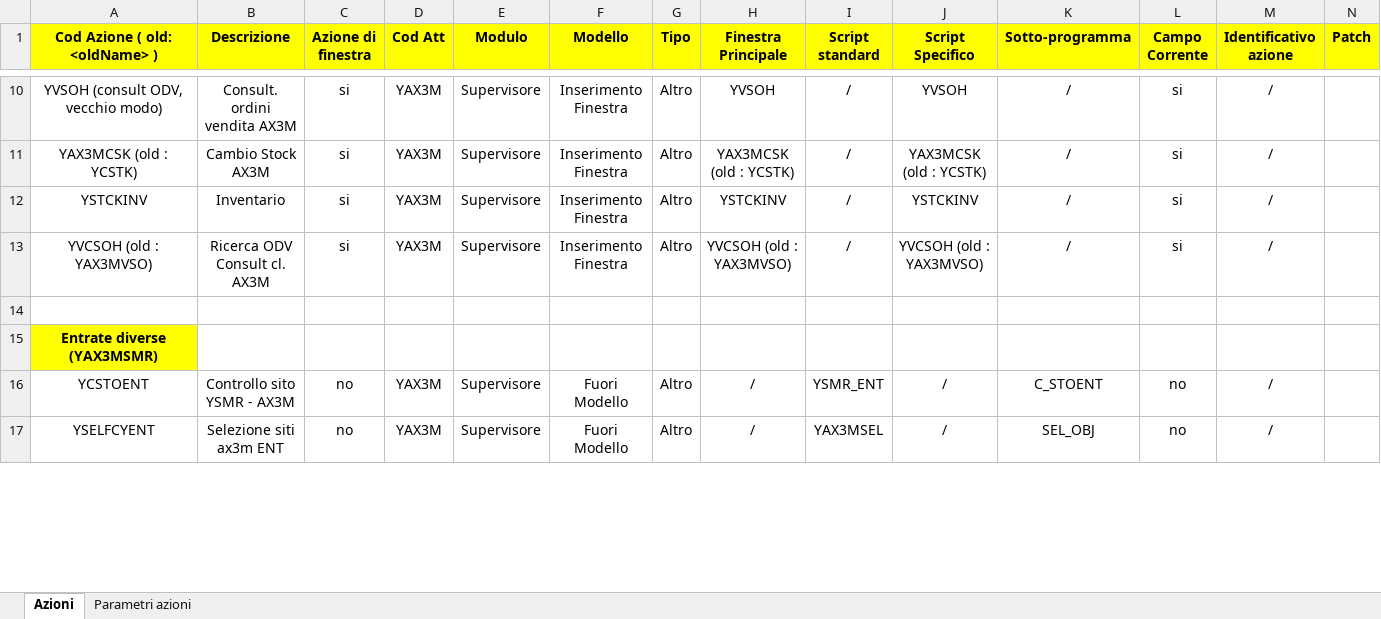
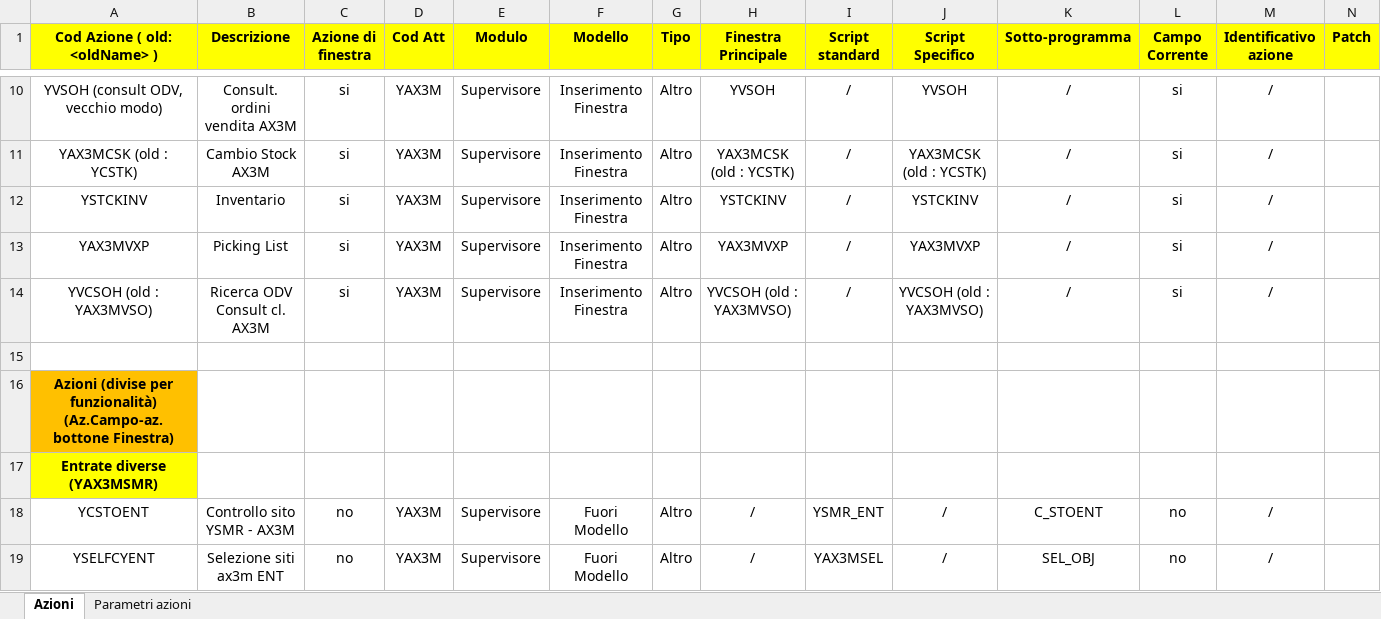
Before and after one commit to argologica/ArgoX3_API_Mobile_CORE, an Excel workbook: action/actionList_appCore.xlsx, sheet Azioni, drawn as a sheet; only a part is shown, gaps mark what is left out; values as stored, in another font and other column widths than the file's, no borders; rows hold the shown columns only; the diff covers the shown part only; the diff names each change by its address in the sheet, - before the commit and + after, or states it on an @@ line.

```diff
--- a/action/actionList_appCore.xlsx (sheet Azioni)
+++ b/action/actionList_appCore.xlsx (sheet Azioni)
+row 13: YAX3MVXP | Picking List | si | YAX3M | Supervisore | Inserimento Finestra | Altro | YAX3MVXP | / | YAX3MVXP | / | si | /
+row 16: Azioni (divise per funzionalità) (Az.Campo-az.bottone Finestra)
```
Also changed, not shown: 10 added rows and 7 edited cells elsewhere in this sheet, activity_code/activity_Code_list_protocolCore.xlsx, patch/docs/patchList_protocolCore.xlsx, 7 other files.
